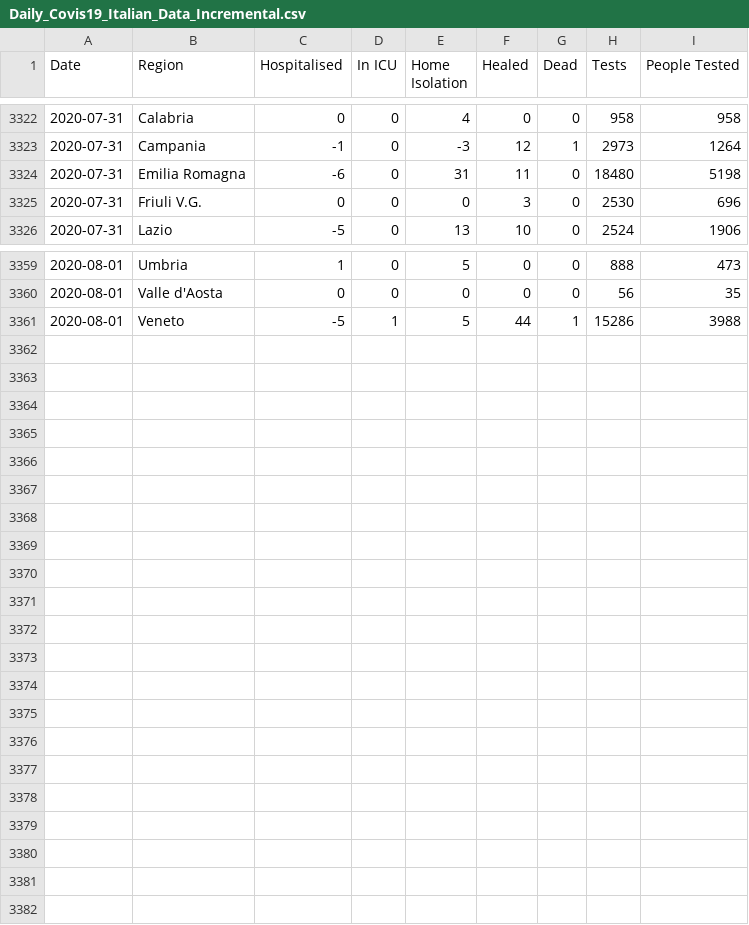
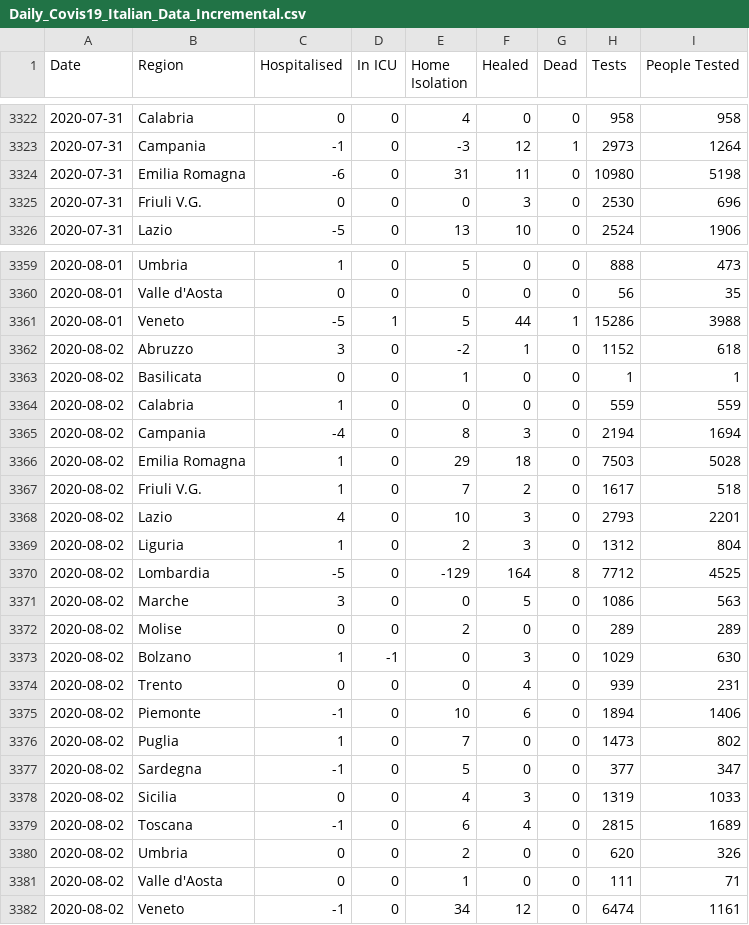
Before and after one commit to DavideMagno/ItalianCovidData, a CSV file: Daily_Covis19_Italian_Data_Incremental.csv, drawn as a sheet; only a part is shown, gaps mark what is left out; the diff covers the shown part only.

```diff
--- a/Daily_Covis19_Italian_Data_Incremental.csv
+++ b/Daily_Covis19_Italian_Data_Incremental.csv
@@ -3323,3 +3323,3 @@
 2020-07-31,"Campania",-1,0,-3,12,1,2973,1264
-2020-07-31,"Emilia Romagna",-6,0,31,11,0,18480,5198
+2020-07-31,"Emilia Romagna",-6,0,31,11,0,10980,5198
 2020-07-31,"Friuli V.G.",0,0,0,3,0,2530,696
@@ -3361 +3361,22 @@
 2020-08-01,"Veneto",-5,1,5,44,1,15286,3988
+2020-08-02,"Abruzzo",3,0,-2,1,0,1152,618
+2020-08-02,"Basilicata",0,0,1,0,0,1,1
+2020-08-02,"Calabria",1,0,0,0,0,559,559
+2020-08-02,"Campania",-4,0,8,3,0,2194,1694
+2020-08-02,"Emilia Romagna",1,0,29,18,0,7503,5028
+2020-08-02,"Friuli V.G.",1,0,7,2,0,1617,518
+2020-08-02,"Lazio",4,0,10,3,0,2793,2201
+2020-08-02,"Liguria",1,0,2,3,0,1312,804
+2020-08-02,"Lombardia",-5,0,-129,164,8,7712,4525
+2020-08-02,"Marche",3,0,0,5,0,1086,563
+2020-08-02,"Molise",0,0,2,0,0,289,289
+2020-08-02,"Bolzano",1,-1,0,3,0,1029,630
+2020-08-02,"Trento",0,0,0,4,0,939,231
+2020-08-02,"Piemonte",-1,0,10,6,0,1894,1406
+2020-08-02,"Puglia",1,0,7,0,0,1473,802
+2020-08-02,"Sardegna",-1,0,5,0,0,377,347
+2020-08-02,"Sicilia",0,0,4,3,0,1319,1033
+2020-08-02,"Toscana",-1,0,6,4,0,2815,1689
+2020-08-02,"Umbria",0,0,2,0,0,620,326
+2020-08-02,"Valle d'Aosta",0,0,1,0,0,111,71
+2020-08-02,"Veneto",-1,0,34,12,0,6474,1161
```
Also changed, not shown: 1 edited cell elsewhere in this file, Daily_Covis19_Italian_Data_Cumulative.csv, 4 other files.
